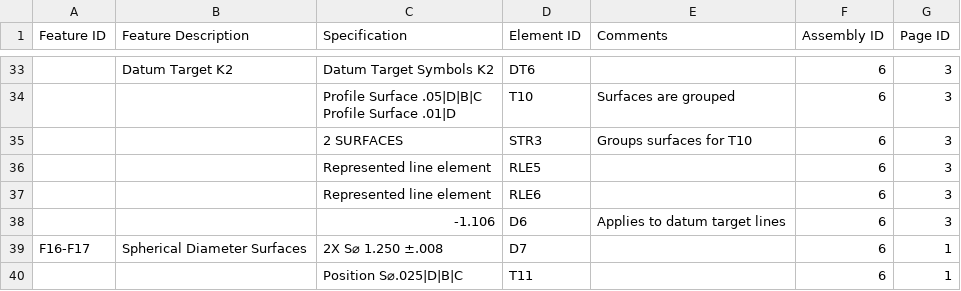
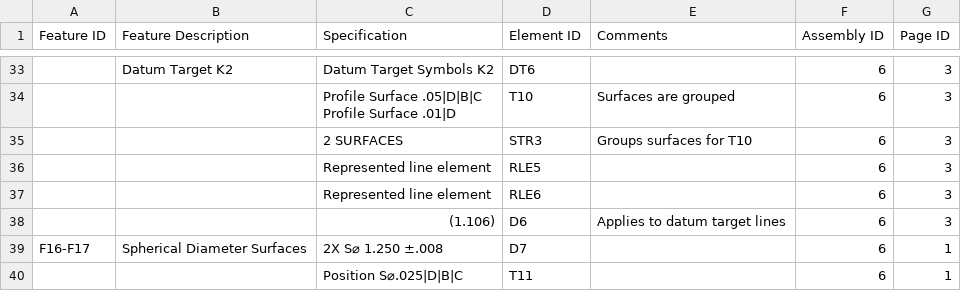
Before and after one commit to CLARKBENHAM/hadrian_vllm, a CSV file: data/fsi_labels/Hadrian Vllm test case - Final Merge.csv, drawn as a sheet; only a part is shown, gaps mark what is left out.

```diff
--- a/data/fsi_labels/Hadrian Vllm test case - Final Merge.csv
+++ b/data/fsi_labels/Hadrian Vllm test case - Final Merge.csv
@@ -41,3 +41,3 @@ Profile Surface .01|D",T10,Surfaces are grouped,6,3
 ,,Represented line element,RLE6,,6,3
-,,-1.106,D6,Applies to datum target lines,6,3
+,,(1.106),D6,Applies to datum target lines,6,3
 F16-F17,Spherical Diameter Surfaces,2X S⌀ 1.250 ±.008,D7,,6,1
```
Also changed, not shown: 1 other file.
